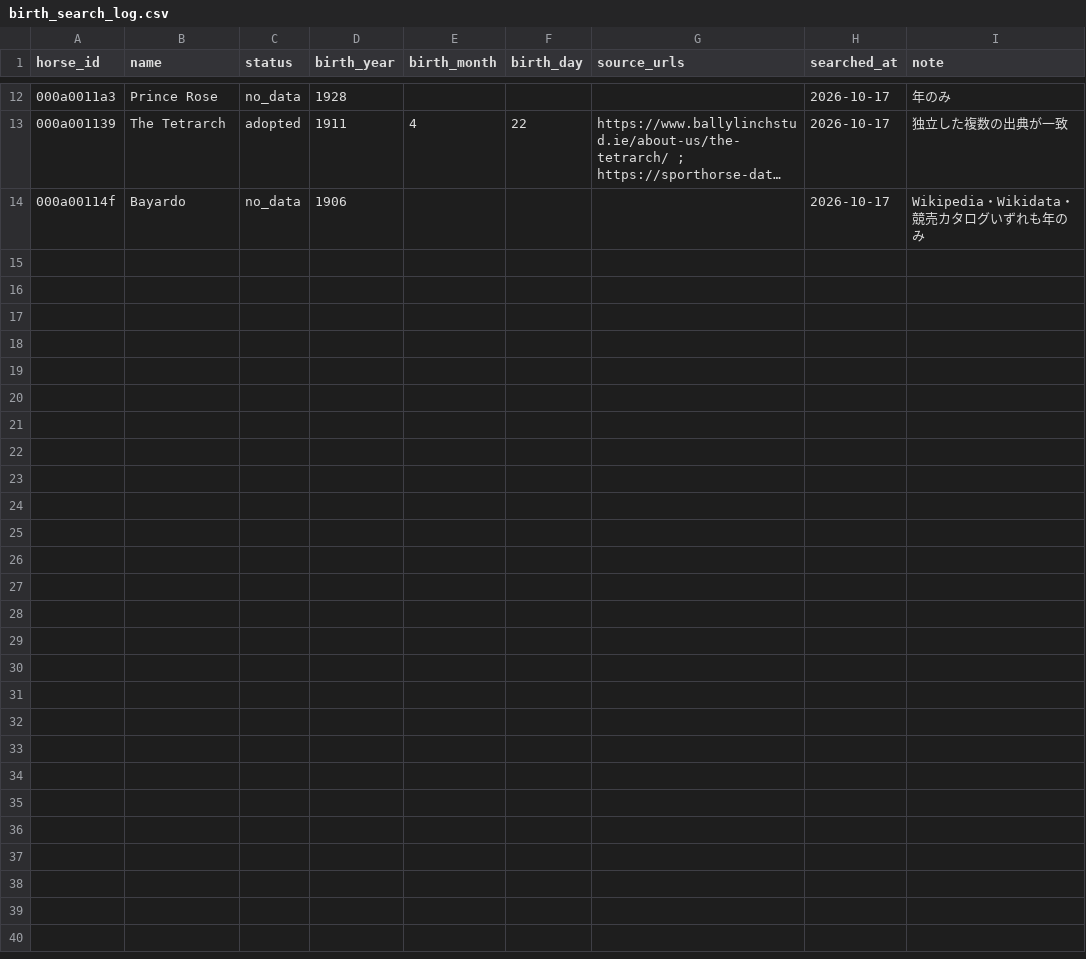
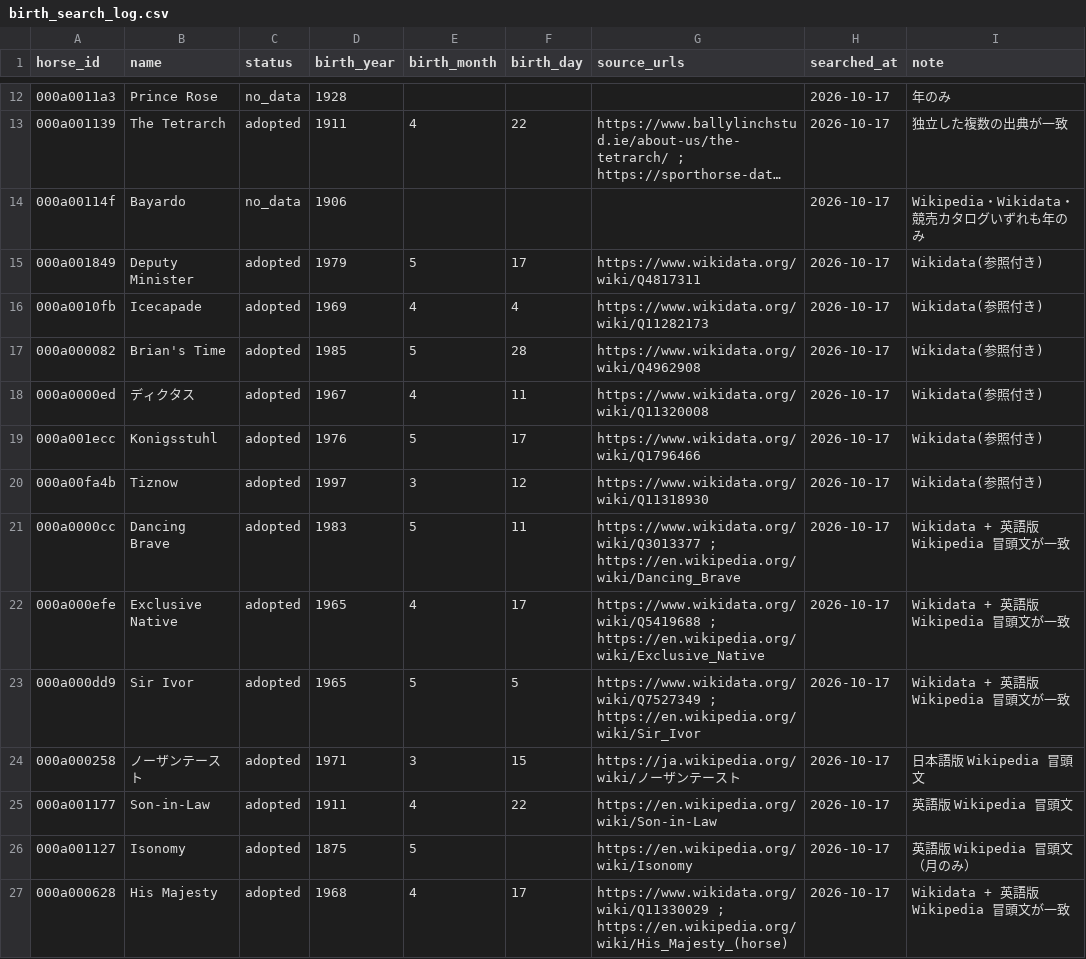
Before and after one commit to meguram/keiba-vpn, a CSV file: data/meta/dormello/birth_search_log.csv, drawn as a sheet; only a part is shown, gaps mark what is left out; long unchanged cells end in …; the diff names each change by its address in the sheet, - before the commit and + after, or states it on an @@ line.

```diff
--- a/data/meta/dormello/birth_search_log.csv
+++ b/data/meta/dormello/birth_search_log.csv
+row 15: 000a001849 | Deputy Minister | adopted | 1979 | 5 | 17 | https://www.wikidata.org/wiki/Q4817311 | 2026-10-17 | Wikidata(参照付き)
+row 16: 000a0010fb | Icecapade | adopted | 1969 | 4 | 4 | https://www.wikidata.org/wiki/Q11282173 | 2026-10-17 | Wikidata(参照付き)
+row 17: 000a000082 | Brian's Time | adopted | 1985 | 5 | 28 | https://www.wikidata.org/wiki/Q4962908 | 2026-10-17 | Wikidata(参照付き)
+row 18: 000a0000ed | ディクタス | adopted | 1967 | 4 | 11 | https://www.wikidata.org/wiki/Q11320008 | 2026-10-17 | Wikidata(参照付き)
+row 19: 000a001ecc | Konigsstuhl | adopted | 1976 | 5 | 17 | https://www.wikidata.org/wiki/Q1796466 | 2026-10-17 | Wikidata(参照付き)
+row 20: 000a00fa4b | Tiznow | adopted | 1997 | 3 | 12 | https://www.wikidata.org/wiki/Q11318930 | 2026-10-17 | Wikidata(参照付き)
+row 21: 000a0000cc | Dancing Brave | adopted | 1983 | 5 | 11 | https://www.wikidata.org/wiki/Q3013377 ; https://en.wikipedia.org/wiki/Dancing_Brave | 2026-10-17 | Wikidata + 英語版 Wikipedia 冒頭文が一致
+row 22: 000a000efe | Exclusive Native | adopted | 1965 | 4 | 17 | https://www.wikidata.org/wiki/Q5419688 ; https://en.wikipedia.org/wiki/Exclusive_Native | 2026-10-17 | Wikidata + 英語版 Wikipedia 冒頭文が一致
+row 23: 000a000dd9 | Sir Ivor | adopted | 1965 | 5 | 5 | https://www.wikidata.org/wiki/Q7527349 ; https://en.wikipedia.org/wiki/Sir_Ivor | 2026-10-17 | Wikidata + 英語版 Wikipedia 冒頭文が一致
+row 24: 000a000258 | ノーザンテースト | adopted | 1971 | 3 | 15 | https://ja.wikipedia.org/wiki/ノーザンテースト | 2026-10-17 | 日本語版 Wikipedia 冒頭文
+row 25: 000a001177 | Son-in-Law | adopted | 1911 | 4 | 22 | https://en.wikipedia.org/wiki/Son-in-Law | 2026-10-17 | 英語版 Wikipedia 冒頭文
+row 26: 000a001127 | Isonomy | adopted | 1875 | 5 |  | https://en.wikipedia.org/wiki/Isonomy | 2026-10-17 | 英語版 Wikipedia 冒頭文（月のみ）
+row 27: 000a000628 | His Majesty | adopted | 1968 | 4 | 17 | https://www.wikidata.org/wiki/Q11330029 ; https://en.wikipedia.org/wiki/His_Majesty_(horse) | 2026-10-17 | Wikidata + 英語版 Wikipedia 冒頭文が一致
```
Also changed, not shown: data/meta/dormello/birth_manual.csv.
